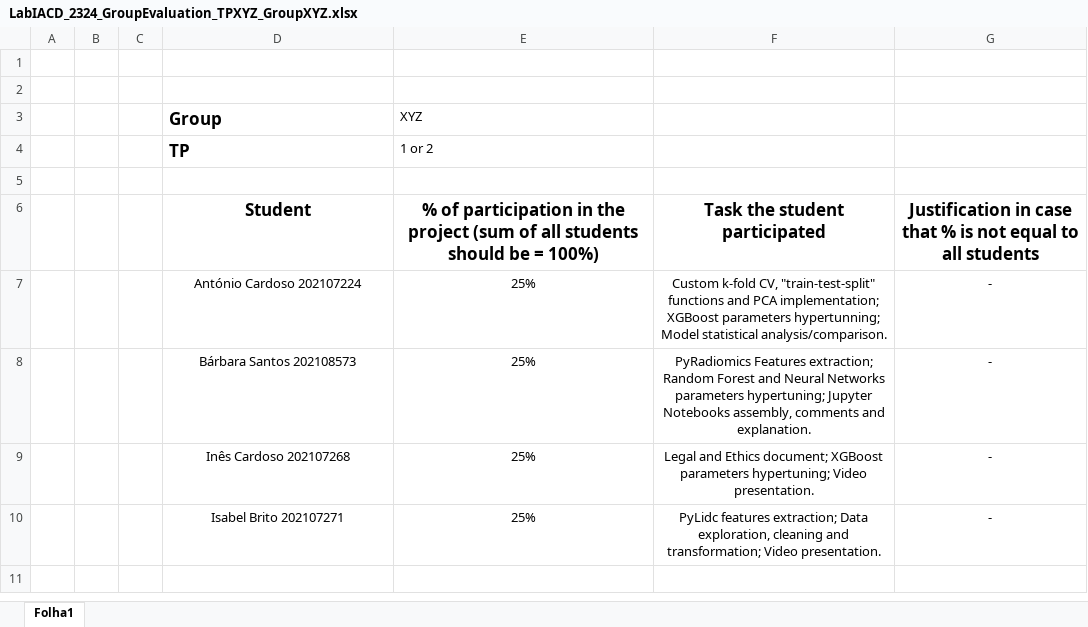
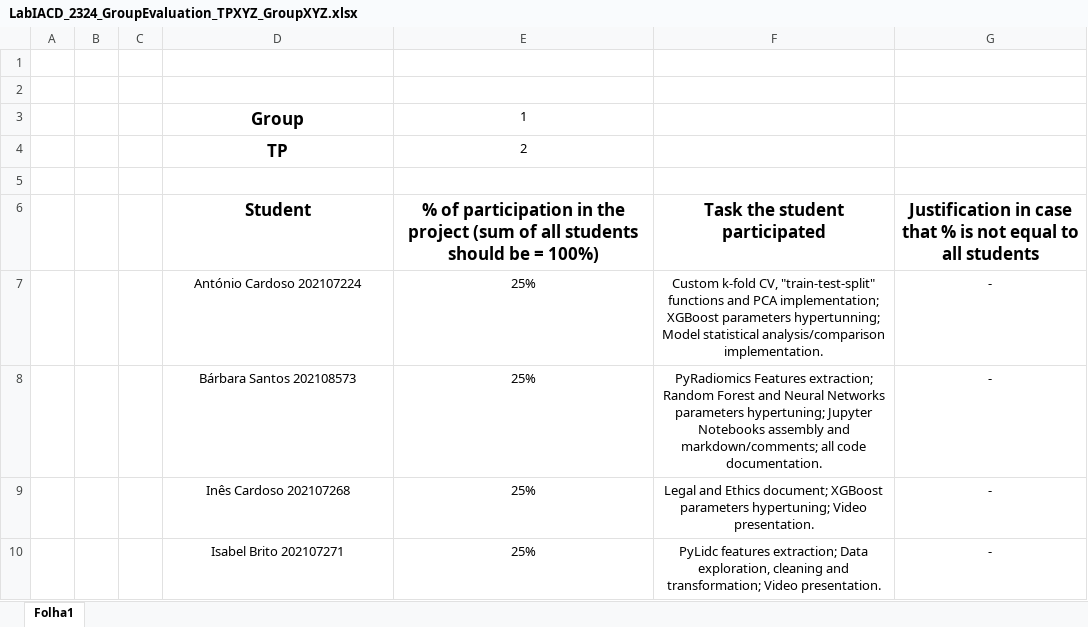
Before and after one commit to barbara-san/LabIACD-Project-1, an Excel workbook: LabIACD_2324_GroupEvaluation_TPXYZ_GroupXYZ.xlsx, sheet Folha1, drawn as a sheet; values as stored, in another font and other column widths than the file's, no borders; the diff names each change by its address in the sheet, - before the commit and + after, or states it on an @@ line.

Commit message:
Update LabIACD_2324_GroupEvaluation_TPXYZ_GroupXYZ.xlsx

```diff
--- a/LabIACD_2324_GroupEvaluation_TPXYZ_GroupXYZ.xlsx (sheet Folha1)
+++ b/LabIACD_2324_GroupEvaluation_TPXYZ_GroupXYZ.xlsx (sheet Folha1)
-D3:E4 alignment: left
+D3:E4 alignment: center
-E3: XYZ
+E3: 1
-E4: 1 or 2
+E4: 2
-F7 (Task the student participated): …Model statistical analysis/comparison.
+F7 (Task the student participated): …Model statistical analysis/comparison implementation.
-F8 (Task the student participated): …Jupyter Notebooks assembly, comments and explanation.
+F8 (Task the student participated): …Jupyter Notebooks assembly and markdown/comments; all code documentation.
```
